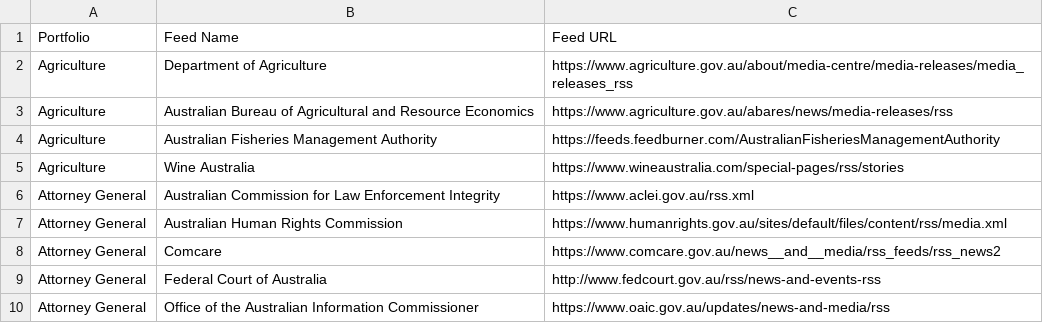
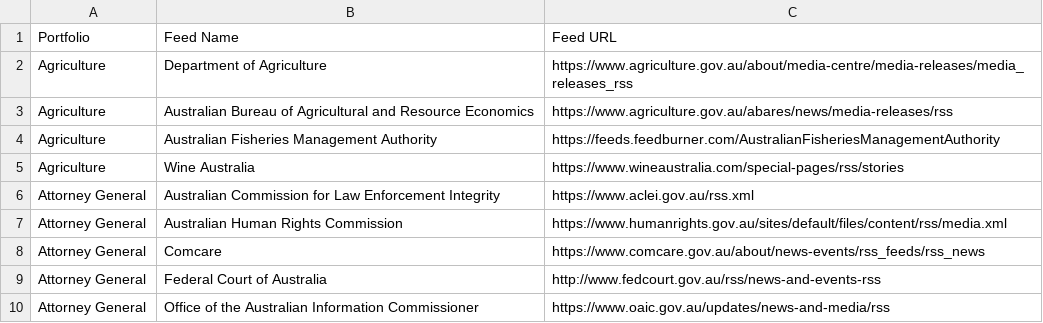
Before and after one commit to govau/media-release-sources, a CSV file: rss_feeds.csv, drawn as a sheet; only a part is shown.

Commit message:
Updating comcare rss feed link

```diff
--- a/rss_feeds.csv
+++ b/rss_feeds.csv
@@ -7,3 +7,3 @@ Attorney General,Australian Commission for Law Enforcement Integrity,https://www
 Attorney General,Australian Human Rights Commission,https://www.humanrights.gov.au/sites/default/files/content/rss/media.xml
-Attorney General,Comcare,https://www.comcare.gov.au/news__and__media/rss_feeds/rss_news2
+Attorney General,Comcare,https://www.comcare.gov.au/about/news-events/rss_feeds/rss_news
 Attorney General,Federal Court of Australia,http://www.fedcourt.gov.au/rss/news-and-events-rss
```
